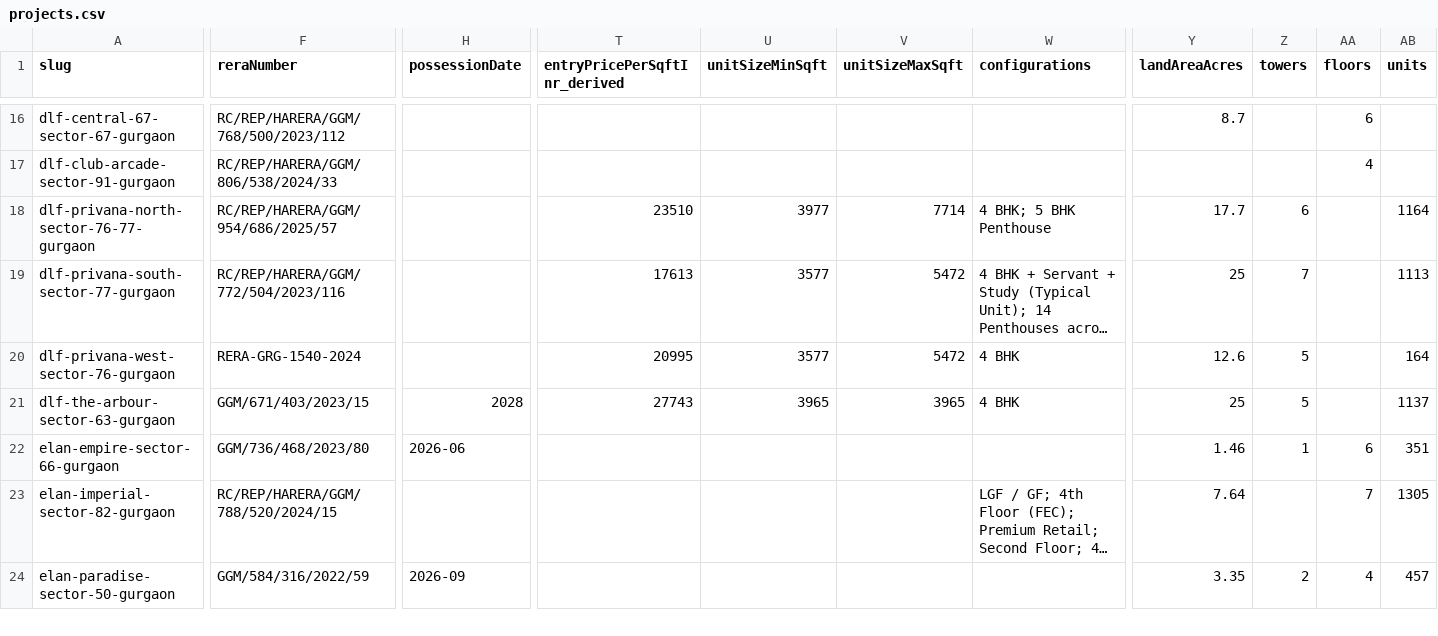
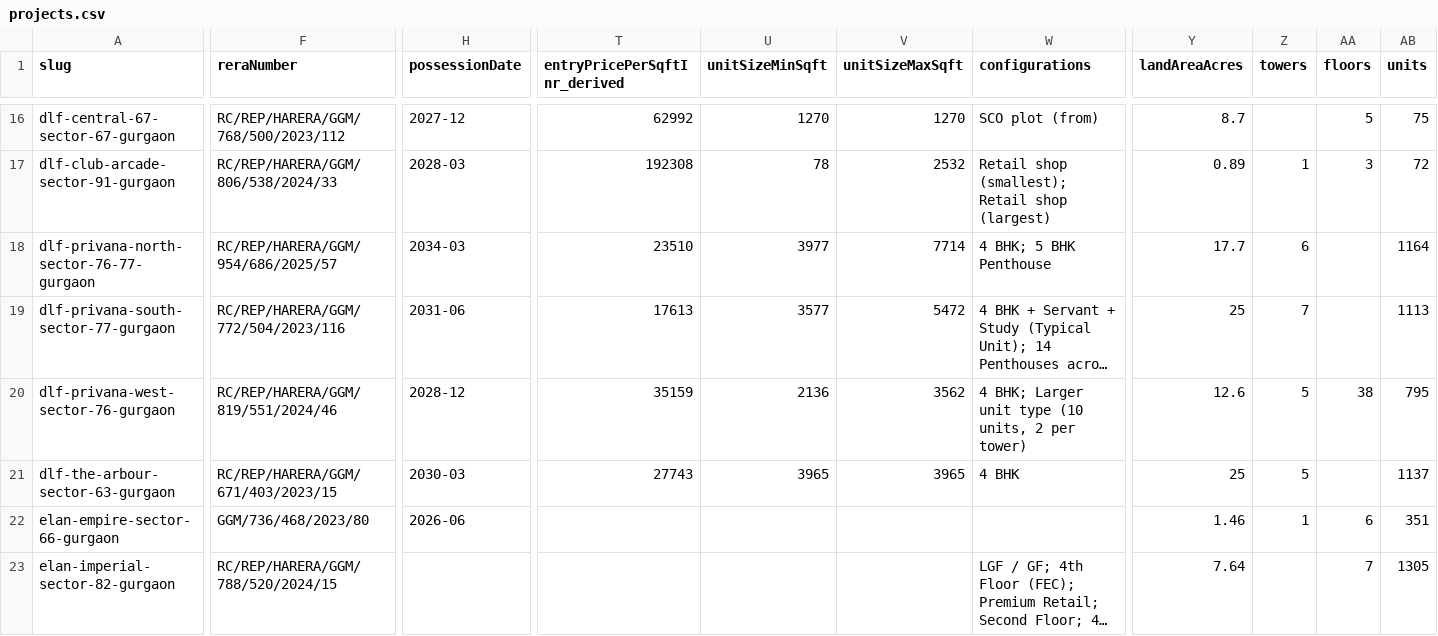
Before and after one commit to thelaunchdistrict/launchwebsite, a CSV file: data/projects.csv, drawn as a sheet; only a part is shown, gaps mark what is left out; the shorter side is filled out with more unchanged rows; long unchanged cells end in …; the diff covers the shown part only; the diff names each change by its address in the sheet, - before the commit and + after, or states it on an @@ line.

```diff
--- a/data/projects.csv
+++ b/data/projects.csv
-H16 (possessionDate): (empty)
+H16 (possessionDate): 2027-12
-T16 (entryPricePerSqftInr_derived): (empty)
+T16 (entryPricePerSqftInr_derived): 62992
-U16 (unitSizeMinSqft): (empty)
+U16 (unitSizeMinSqft): 1270
-V16 (unitSizeMaxSqft): (empty)
+V16 (unitSizeMaxSqft): 1270
-W16 (configurations): (empty)
+W16 (configurations): SCO plot (from)
-AA16 (floors): 6
+AA16 (floors): 5
-AB16 (units): (empty)
+AB16 (units): 75
-H17 (possessionDate): (empty)
+H17 (possessionDate): 2028-03
-T17 (entryPricePerSqftInr_derived): (empty)
+T17 (entryPricePerSqftInr_derived): 192308
-U17 (unitSizeMinSqft): (empty)
+U17 (unitSizeMinSqft): 78
-V17 (unitSizeMaxSqft): (empty)
+V17 (unitSizeMaxSqft): 2532
-W17 (configurations): (empty)
+W17 (configurations): Retail shop (smallest); Retail shop (largest)
-Y17 (landAreaAcres): (empty)
+Y17 (landAreaAcres): 0.89
-Z17 (towers): (empty)
+Z17 (towers): 1
-AA17 (floors): 4
+AA17 (floors): 3
-AB17 (units): (empty)
+AB17 (units): 72
-H18 (possessionDate): (empty)
+H18 (possessionDate): 2034-03
-H19 (possessionDate): (empty)
+H19 (possessionDate): 2031-06
-F20 (reraNumber): RERA-GRG-1540-2024
+F20 (reraNumber): RC/REP/HARERA/GGM/819/551/2024/46
-H20 (possessionDate): (empty)
+H20 (possessionDate): 2028-12
-T20 (entryPricePerSqftInr_derived): 20995
+T20 (entryPricePerSqftInr_derived): 35159
-U20 (unitSizeMinSqft): 3577
+U20 (unitSizeMinSqft): 2136
-V20 (unitSizeMaxSqft): 5472
+V20 (unitSizeMaxSqft): 3562
-W20 (configurations): 4 BHK
+W20 (configurations): 4 BHK; Larger unit type (10 units, 2 per tower)
-AA20 (floors): (empty)
+AA20 (floors): 38
-AB20 (units): 164
+AB20 (units): 795
-F21 (reraNumber): GGM/671/403/2023/15
+F21 (reraNumber): RC/REP/HARERA/GGM/671/403/2023/15
-H21 (possessionDate): 2028
+H21 (possessionDate): 2030-03
```
Also changed, not shown: 31 edited cells elsewhere in this file, 17 other files.
